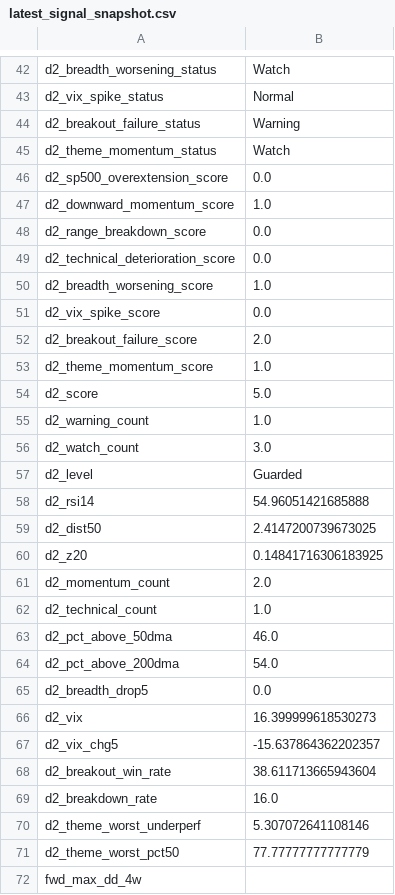
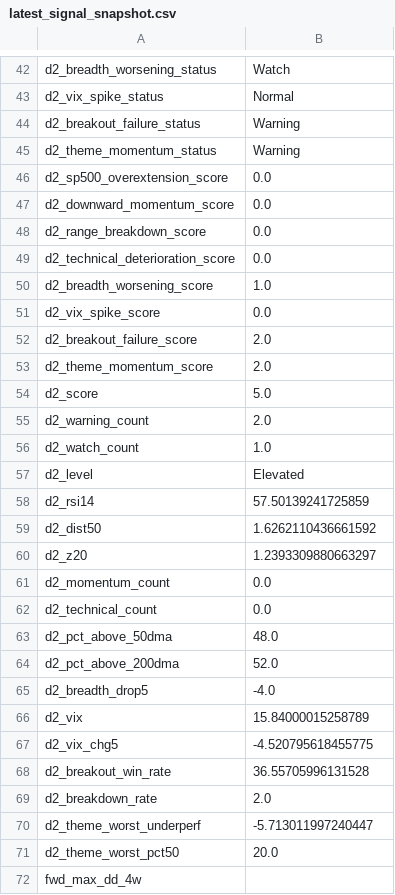
Before and after one commit to emkcufslp-kfc/Makret-Bull-and-Bear-Trap, a CSV file: exports/crash_predictor_study/latest_signal_snapshot.csv, drawn as a sheet; only a part is shown, gaps mark what is left out; the diff covers the shown part only.

```diff
--- a/exports/crash_predictor_study/latest_signal_snapshot.csv
+++ b/exports/crash_predictor_study/latest_signal_snapshot.csv
@@ -44,5 +44,5 @@ d2_vix_spike_status,Normal
 d2_breakout_failure_status,Warning
-d2_theme_momentum_status,Watch
+d2_theme_momentum_status,Warning
 d2_sp500_overextension_score,0.0
-d2_downward_momentum_score,1.0
+d2_downward_momentum_score,0.0
 d2_range_breakdown_score,0.0
@@ -52,21 +52,21 @@ d2_vix_spike_score,0.0
 d2_breakout_failure_score,2.0
-d2_theme_momentum_score,1.0
+d2_theme_momentum_score,2.0
 d2_score,5.0
-d2_warning_count,1.0
-d2_watch_count,3.0
-d2_level,Guarded
-d2_rsi14,54.96051421685888
-d2_dist50,2.4147200739673025
-d2_z20,0.14841716306183925
-d2_momentum_count,2.0
-d2_technical_count,1.0
-d2_pct_above_50dma,46.0
-d2_pct_above_200dma,54.0
-d2_breadth_drop5,0.0
-d2_vix,16.399999618530273
-d2_vix_chg5,-15.637864362202357
-d2_breakout_win_rate,38.611713665943604
-d2_breakdown_rate,16.0
-d2_theme_worst_underperf,5.307072641108146
-d2_theme_worst_pct50,77.77777777777779
+d2_warning_count,2.0
+d2_watch_count,1.0
+d2_level,Elevated
+d2_rsi14,57.50139241725859
+d2_dist50,1.6262110436661592
+d2_z20,1.2393309880663297
+d2_momentum_count,0.0
+d2_technical_count,0.0
+d2_pct_above_50dma,48.0
+d2_pct_above_200dma,52.0
+d2_breadth_drop5,-4.0
+d2_vix,15.84000015258789
+d2_vix_chg5,-4.520795618455775
+d2_breakout_win_rate,36.55705996131528
+d2_breakdown_rate,2.0
+d2_theme_worst_underperf,-5.713011997240447
+d2_theme_worst_pct50,20.0
 fwd_max_dd_4w,
```
Also changed, not shown: 24 edited cells elsewhere in this file, Platinum_Balanced_Results/Platinum_MonteCarlo.csv, data/Platinum_Results/Platinum_Equity.csv, 21 other files.
